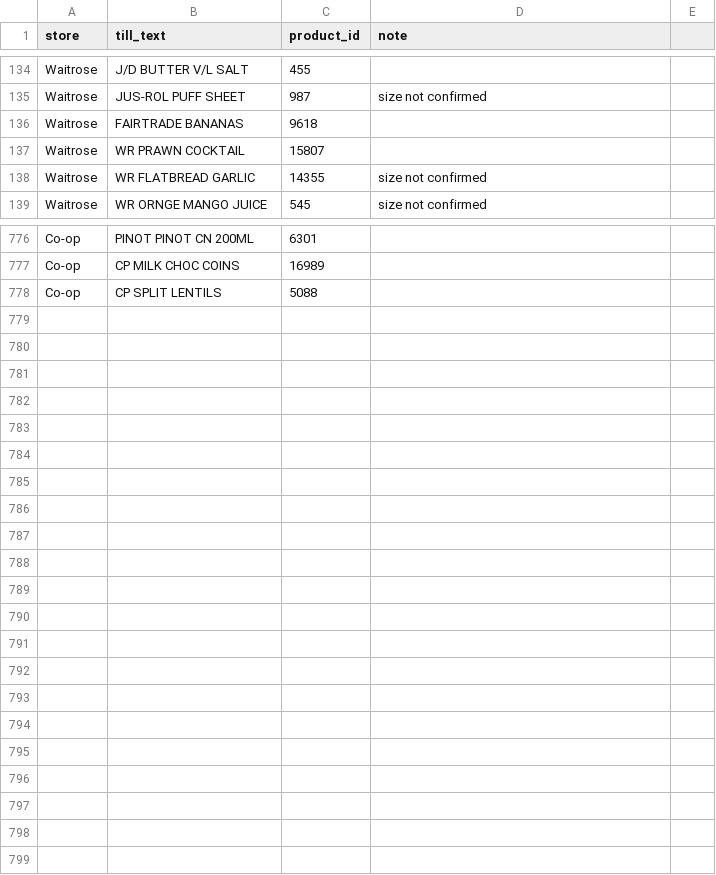
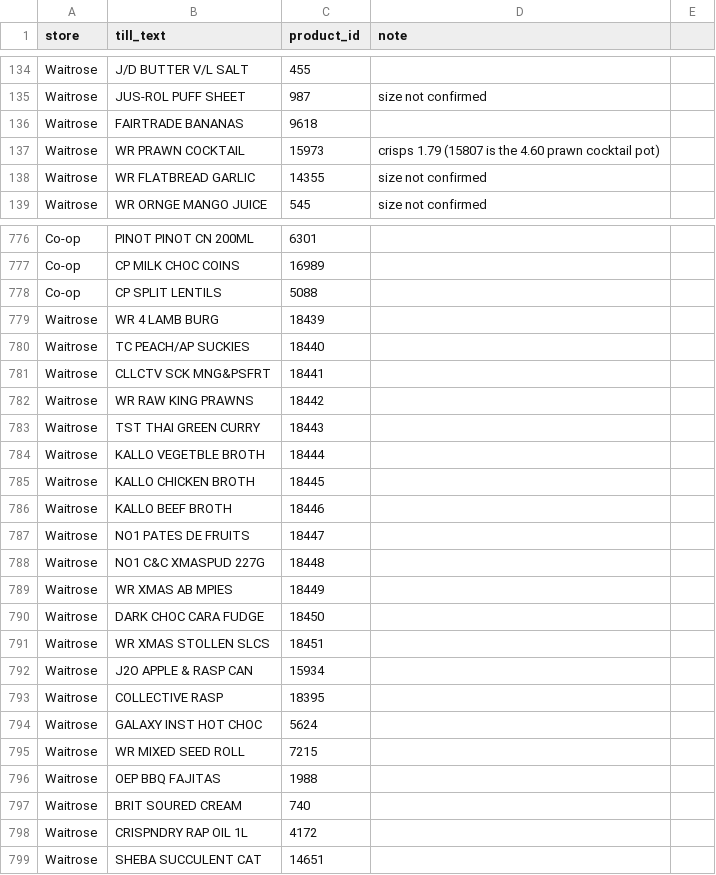
Before and after one commit to Predator1960/JerseyBasket, a CSV file: marketing-tools/receipt_glossary.csv, drawn as a sheet; only a part is shown, gaps mark what is left out.

```diff
--- a/marketing-tools/receipt_glossary.csv
+++ b/marketing-tools/receipt_glossary.csv
@@ -136,3 +136,3 @@ Waitrose,JUS-ROL PUFF SHEET,987,size not confirmed
 Waitrose,FAIRTRADE BANANAS,9618,
-Waitrose,WR PRAWN COCKTAIL,15807,
+Waitrose,WR PRAWN COCKTAIL,15973,crisps 1.79 (15807 is the 4.60 prawn cocktail pot)
 Waitrose,WR FLATBREAD GARLIC,14355,size not confirmed
@@ -778 +778,22 @@ Co-op,CP MILK CHOC COINS,16989,
 Co-op,CP SPLIT LENTILS,5088,
+Waitrose,WR 4 LAMB BURG,18439,
+Waitrose,TC PEACH/AP SUCKIES,18440,
+Waitrose,CLLCTV SCK MNG&PSFRT,18441,
+Waitrose,WR RAW KING PRAWNS,18442,
+Waitrose,TST THAI GREEN CURRY,18443,
+Waitrose,KALLO VEGETBLE BROTH,18444,
+Waitrose,KALLO CHICKEN BROTH,18445,
+Waitrose,KALLO BEEF BROTH,18446,
+Waitrose,NO1 PATES DE FRUITS,18447,
+Waitrose,NO1 C&C XMASPUD 227G,18448,
+Waitrose,WR XMAS AB MPIES,18449,
+Waitrose,DARK CHOC CARA FUDGE,18450,
+Waitrose,WR XMAS STOLLEN SLCS,18451,
+Waitrose,J2O APPLE & RASP CAN,15934,
+Waitrose,COLLECTIVE RASP,18395,
+Waitrose,GALAXY INST HOT CHOC,5624,
+Waitrose,WR MIXED SEED ROLL,7215,
+Waitrose,OEP BBQ FAJITAS,1988,
+Waitrose,BRIT SOURED CREAM,740,
+Waitrose,CRISPNDRY RAP OIL 1L,4172,
+Waitrose,SHEBA SUCCULENT CAT,14651,
```
Also changed, not shown: 4 other files.
